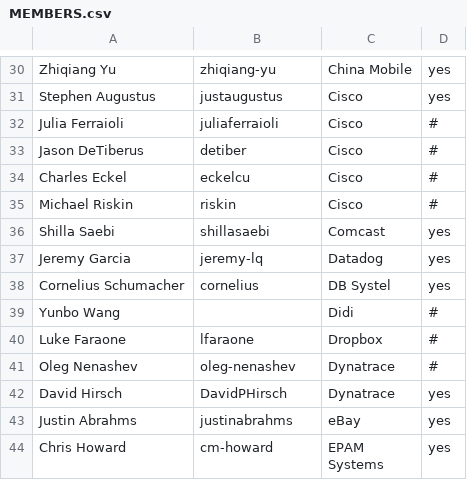
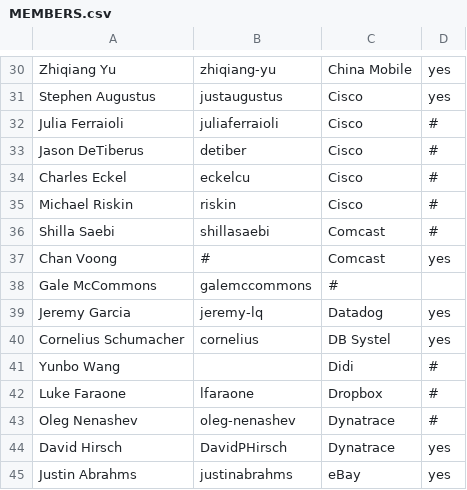
Before and after one commit to todogroup/governance, a CSV file: MEMBERS.csv, drawn as a sheet; only a part is shown, gaps mark what is left out; the shorter side is filled out with more unchanged rows.

Commit message:
add new comcast team members

```diff
--- a/MEMBERS.csv
+++ b/MEMBERS.csv
@@ -35,3 +35,5 @@ Charles Eckel,eckelcu,Cisco,#
 Michael Riskin,riskin,Cisco,#
-Shilla Saebi,shillasaebi,Comcast,yes
+Shilla Saebi,shillasaebi,Comcast,#
+Chan Voong,#,Comcast,yes
+Gale McCommons,galemccommons,#
 Jeremy Garcia,jeremy-lq,Datadog,yes
```
